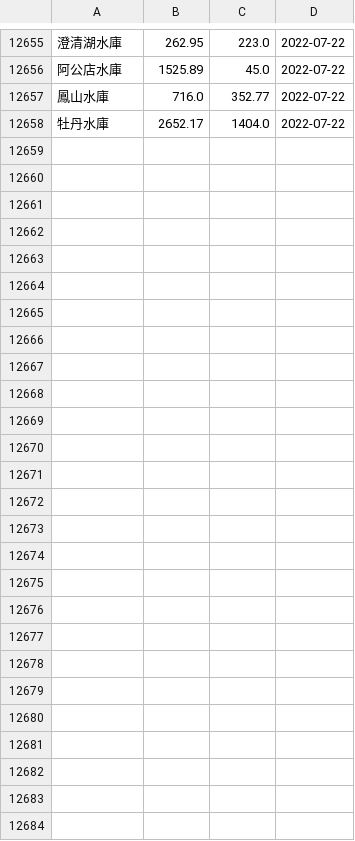
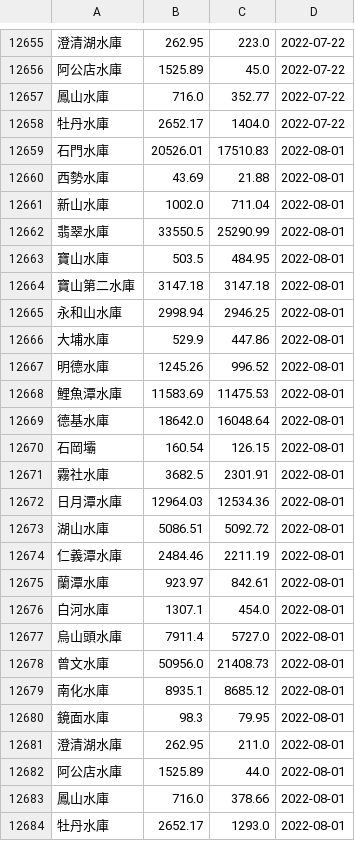
Before and after one commit to CQD/reservoir, a TSV file: public/reservoir-history.tsv, drawn as a sheet; only a part is shown, gaps mark what is left out.

Commit message:
更新歷史資料

```diff
--- a/public/reservoir-history.tsv
+++ b/public/reservoir-history.tsv
@@ -12658 +12658,27 @@
 牡丹水庫	2652.17	1404.0	2022-07-22
+石門水庫	20526.01	17510.83	2022-08-01
+西勢水庫	43.69	21.88	2022-08-01
+新山水庫	1002.0	711.04	2022-08-01
+翡翠水庫	33550.5	25290.99	2022-08-01
+寶山水庫	503.5	484.95	2022-08-01
+寶山第二水庫	3147.18	3147.18	2022-08-01
+永和山水庫	2998.94	2946.25	2022-08-01
+大埔水庫	529.9	447.86	2022-08-01
+明德水庫	1245.26	996.52	2022-08-01
+鯉魚潭水庫	11583.69	11475.53	2022-08-01
+德基水庫	18642.0	16048.64	2022-08-01
+石岡壩	160.54	126.15	2022-08-01
+霧社水庫	3682.5	2301.91	2022-08-01
+日月潭水庫	12964.03	12534.36	2022-08-01
+湖山水庫	5086.51	5092.72	2022-08-01
+仁義潭水庫	2484.46	2211.19	2022-08-01
+蘭潭水庫	923.97	842.61	2022-08-01
+白河水庫	1307.1	454.0	2022-08-01
+烏山頭水庫	7911.4	5727.0	2022-08-01
+曾文水庫	50956.0	21408.73	2022-08-01
+南化水庫	8935.1	8685.12	2022-08-01
+鏡面水庫	98.3	79.95	2022-08-01
+澄清湖水庫	262.95	211.0	2022-08-01
+阿公店水庫	1525.89	44.0	2022-08-01
+鳳山水庫	716.0	378.66	2022-08-01
+牡丹水庫	2652.17	1293.0	2022-08-01
```
